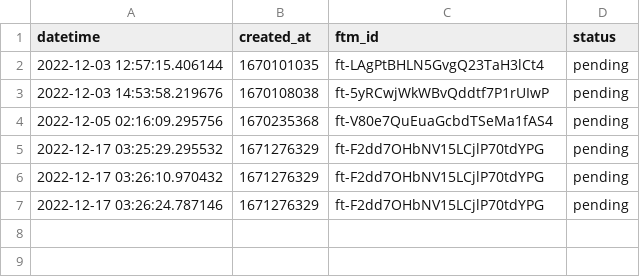
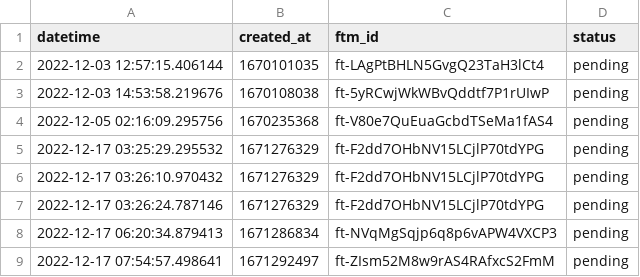
Before and after one commit to stephenkfrey/fast-fine-tune, a CSV file: outputs/finetuned-models-log.csv, drawn as a sheet.

```diff
--- a/outputs/finetuned-models-log.csv
+++ b/outputs/finetuned-models-log.csv
@@ -7 +7,3 @@ datetime,created_at,ftm_id, status
 2022-12-17 03:26:24.787146, 1671276329,ft-F2dd7OHbNV15LCjlP70tdYPG, pending
+2022-12-17 06:20:34.879413, 1671286834,ft-NVqMgSqjp6q8p6vAPW4VXCP3, pending
+2022-12-17 07:54:57.498641, 1671292497,ft-ZIsm52M8w9rAS4RAfxcS2FmM, pending
```
Also changed, not shown: test-outputs/gpt-completions-to-test-prompts.csv, 29 other files.
